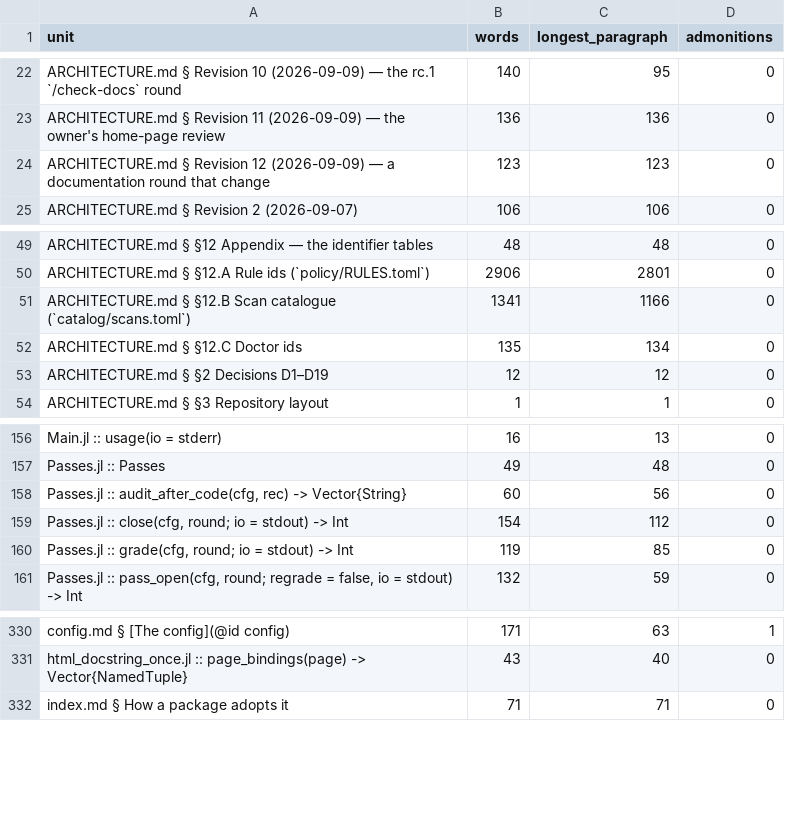
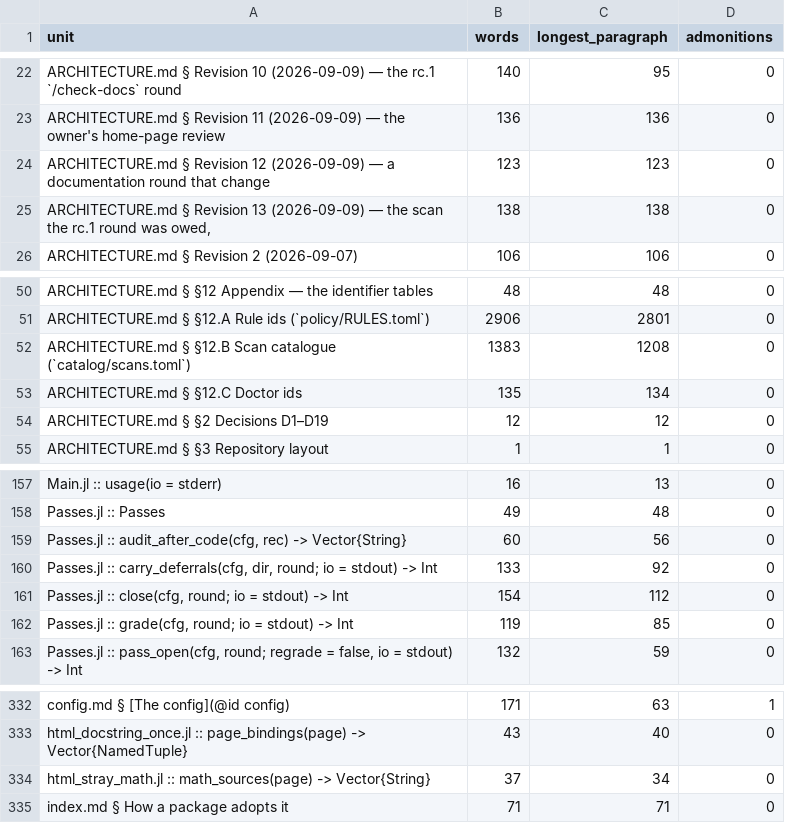
Before and after one commit to GrigorySarnitsky/GBGCodingTools.jl, a CSV file: docs/prose_shape.csv, drawn as a sheet; only a part is shown, gaps mark what is left out.

```diff
--- a/docs/prose_shape.csv
+++ b/docs/prose_shape.csv
@@ -24,2 +24,3 @@ unit,words,longest_paragraph,admonitions
 "ARCHITECTURE.md § Revision 12 (2026-09-09) — a documentation round that change",123,123,0
+"ARCHITECTURE.md § Revision 13 (2026-09-09) — the scan the rc.1 round was owed,",138,138,0
 "ARCHITECTURE.md § Revision 2 (2026-09-07)",106,106,0
@@ -50,3 +51,3 @@ unit,words,longest_paragraph,admonitions
 "ARCHITECTURE.md § §12.A Rule ids (`policy/RULES.toml`)",2906,2801,0
-"ARCHITECTURE.md § §12.B Scan catalogue (`catalog/scans.toml`)",1341,1166,0
+"ARCHITECTURE.md § §12.B Scan catalogue (`catalog/scans.toml`)",1383,1208,0
 "ARCHITECTURE.md § §12.C Doctor ids",135,134,0
@@ -158,2 +159,3 @@ unit,words,longest_paragraph,admonitions
 "Passes.jl :: audit_after_code(cfg, rec) -> Vector{String}",60,56,0
+"Passes.jl :: carry_deferrals(cfg, dir, round; io = stdout) -> Int",133,92,0
 "Passes.jl :: close(cfg, round; io = stdout) -> Int",154,112,0
@@ -331,2 +333,3 @@ unit,words,longest_paragraph,admonitions
 "html_docstring_once.jl :: page_bindings(page) -> Vector{NamedTuple}",43,40,0
+"html_stray_math.jl :: math_sources(page) -> Vector{String}",37,34,0
 "index.md § How a package adopts it",71,71,0
```
Also changed, not shown: 25 other files.
